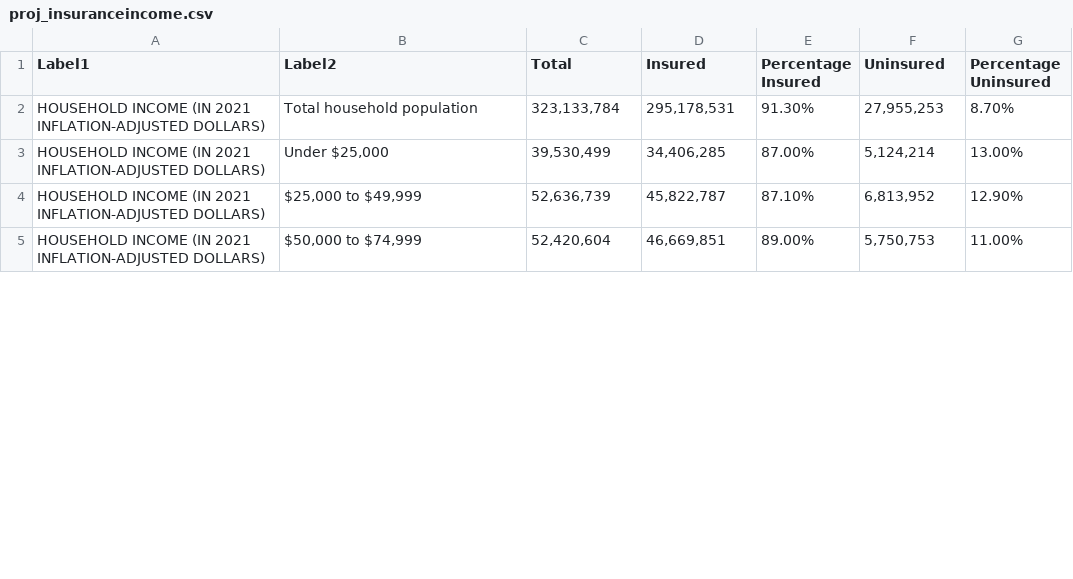
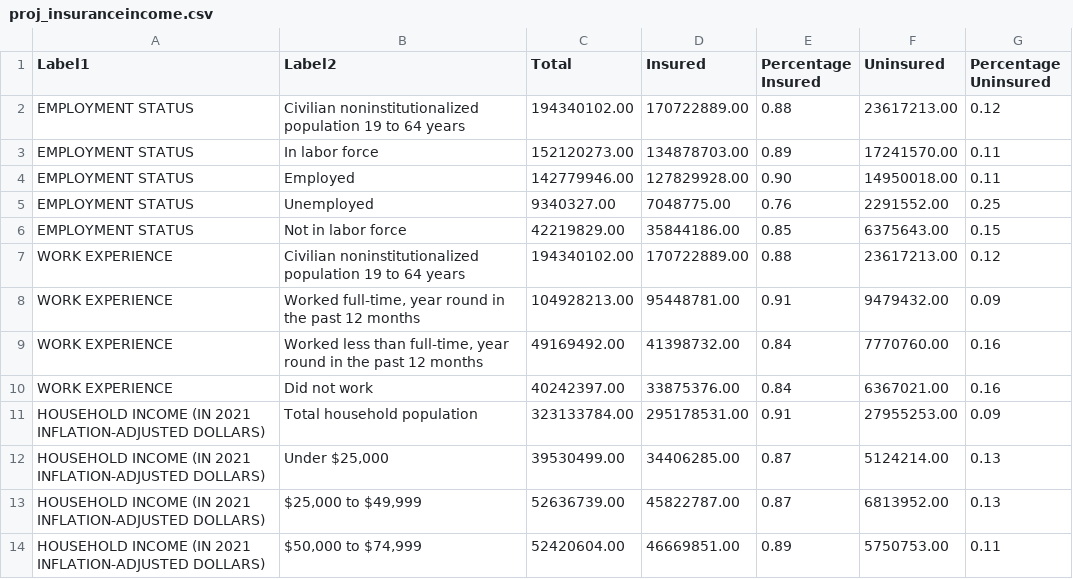
Before and after one commit to lizziealliott/lizziealliott.github.io, a CSV file: proj_insuranceincome.csv, drawn as a sheet; only a part is shown; the diff covers the shown part only.

Commit message:
Add files via upload

```diff
--- a/proj_insuranceincome.csv
+++ b/proj_insuranceincome.csv
@@ -1,5 +1,14 @@
 Label1,Label2,Total,Insured,Percentage Insured,Uninsured,Percentage Uninsured
-HOUSEHOLD INCOME (IN 2021 INFLATION-ADJUSTED DOLLARS),Total household population,"323,133,784","295,178,531",91.30%,"27,955,253",8.70%
-HOUSEHOLD INCOME (IN 2021 INFLATION-ADJUSTED DOLLARS),"Under $25,000","39,530,499","34,406,285",87.00%,"5,124,214",13.00%
-HOUSEHOLD INCOME (IN 2021 INFLATION-ADJUSTED DOLLARS),"$25,000 to $49,999","52,636,739","45,822,787",87.10%,"6,813,952",12.90%
-HOUSEHOLD INCOME (IN 2021 INFLATION-ADJUSTED DOLLARS),"$50,000 to $74,999","52,420,604","46,669,851",89.00%,"5,750,753",11.00%
+EMPLOYMENT STATUS,Civilian noninstitutionalized population 19 to 64 years,194340102.00,170722889.00,0.88,23617213.00,0.12
+EMPLOYMENT STATUS,In labor force,152120273.00,134878703.00,0.89,17241570.00,0.11
+EMPLOYMENT STATUS,Employed,142779946.00,127829928.00,0.90,14950018.00,0.11
+EMPLOYMENT STATUS,Unemployed,9340327.00,7048775.00,0.76,2291552.00,0.25
+EMPLOYMENT STATUS,Not in labor force,42219829.00,35844186.00,0.85,6375643.00,0.15
+WORK EXPERIENCE,Civilian noninstitutionalized population 19 to 64 years,194340102.00,170722889.00,0.88,23617213.00,0.12
+WORK EXPERIENCE,"Worked full-time, year round in the past 12 months",104928213.00,95448781.00,0.91,9479432.00,0.09
+WORK EXPERIENCE,"Worked less than full-time, year round in the past 12 months",49169492.00,41398732.00,0.84,7770760.00,0.16
+WORK EXPERIENCE,Did not work,40242397.00,33875376.00,0.84,6367021.00,0.16
+HOUSEHOLD INCOME (IN 2021 INFLATION-ADJUSTED DOLLARS),Total household population,323133784.00,295178531.00,0.91,27955253.00,0.09
+HOUSEHOLD INCOME (IN 2021 INFLATION-ADJUSTED DOLLARS),"Under $25,000",39530499.00,34406285.00,0.87,5124214.00,0.13
+HOUSEHOLD INCOME (IN 2021 INFLATION-ADJUSTED DOLLARS),"$25,000 to $49,999",52636739.00,45822787.00,0.87,6813952.00,0.13
+HOUSEHOLD INCOME (IN 2021 INFLATION-ADJUSTED DOLLARS),"$50,000 to $74,999",52420604.00,46669851.00,0.89,5750753.00,0.11
```
Also changed, not shown: 5 added rows and 10 edited cells elsewhere in this file.
